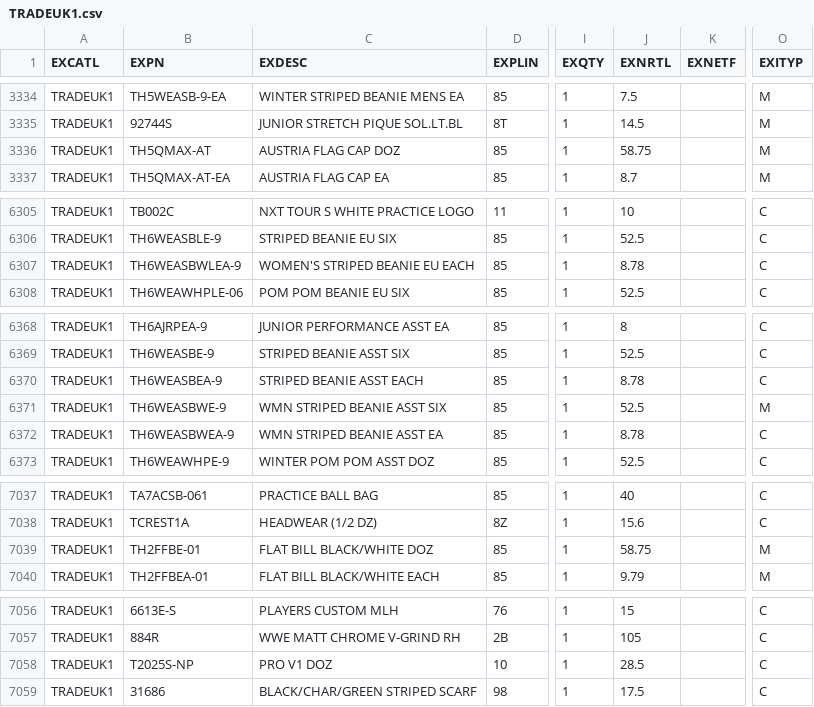
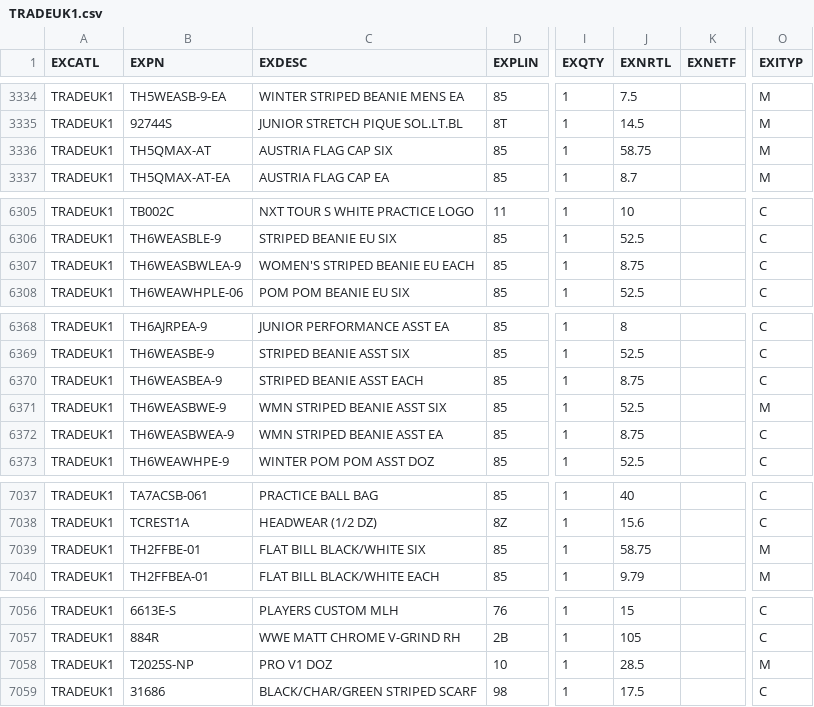
Before and after one commit to pitos007/AcuPrice, a CSV file: src/FileContainer/TRADEUK1.csv, drawn as a sheet; only a part is shown, gaps mark what is left out; the diff names each change by its address in the sheet, - before the commit and + after, or states it on an @@ line.

```diff
--- a/src/FileContainer/TRADEUK1.csv
+++ b/src/FileContainer/TRADEUK1.csv
-C3336 (EXDESC): AUSTRIA FLAG CAP DOZ
+C3336 (EXDESC): AUSTRIA FLAG CAP SIX
-J6307 (EXNRTL): 8.78
+J6307 (EXNRTL): 8.75
-J6370 (EXNRTL): 8.78
+J6370 (EXNRTL): 8.75
-J6372 (EXNRTL): 8.78
+J6372 (EXNRTL): 8.75
-C7039 (EXDESC): FLAT BILL BLACK/WHITE DOZ
+C7039 (EXDESC): FLAT BILL BLACK/WHITE SIX
-O7058 (EXITYP): C
+O7058 (EXITYP): M
```
Also changed, not shown: src/FileContainer/DOLDIST1.csv, src/FileContainer/EUDIST1.csv, 9 other files.
